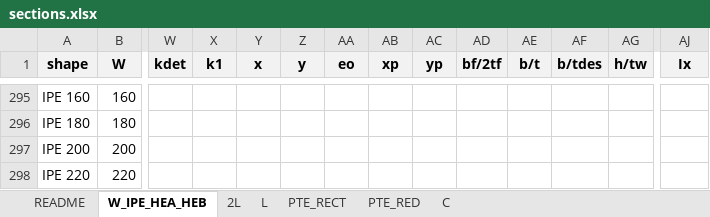
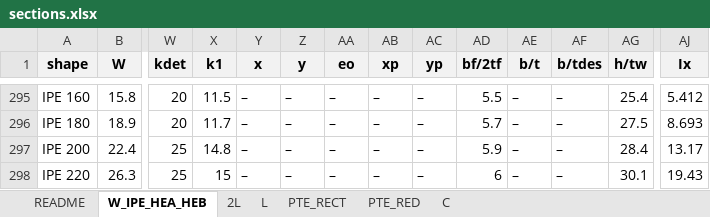
Before and after one commit to Beicker29/StructureLab_HFS, an Excel workbook: data/sections.xlsx, sheet W_IPE_HEA_HEB, drawn as a sheet; only a part is shown, gaps mark what is left out; values as stored, in another font and other column widths than the file's, no borders; the diff covers the shown part only; the diff names each change by its address in the sheet, - before the commit and + after, or states it on an @@ line.

```diff
--- a/data/sections.xlsx (sheet W_IPE_HEA_HEB)
+++ b/data/sections.xlsx (sheet W_IPE_HEA_HEB)
-B295 (W): 160
+B295 (W): 15.8
-W295:W296 (kdet): (empty)
+W295:W296 (kdet): 20
-X295 (k1): (empty)
+X295 (k1): 11.5
-Y295:Y298 (x): (empty)
+Y295:Y298 (x): –
-Z295:Z298 (y): (empty)
+Z295:Z298 (y): –
-AA295:AA298 (eo): (empty)
+AA295:AA298 (eo): –
-AB295:AB298 (xp): (empty)
+AB295:AB298 (xp): –
-AC295:AC298 (yp): (empty)
+AC295:AC298 (yp): –
-AD295 (bf/2tf): (empty)
+AD295 (bf/2tf): 5.5
-AE295:AE298 (b/t): (empty)
+AE295:AE298 (b/t): –
-AF295:AF298 (b/tdes): (empty)
+AF295:AF298 (b/tdes): –
-AG295 (h/tw): (empty)
+AG295 (h/tw): 25.4
-AJ295 (Ix): (empty)
+AJ295 (Ix): 5.412
-B296 (W): 180
+B296 (W): 18.9
-X296 (k1): (empty)
+X296 (k1): 11.7
-AD296 (bf/2tf): (empty)
+AD296 (bf/2tf): 5.7
-AG296 (h/tw): (empty)
+AG296 (h/tw): 27.5
-AJ296 (Ix): (empty)
+AJ296 (Ix): 8.693
-B297 (W): 200
+B297 (W): 22.4
-W297:W298 (kdet): (empty)
+W297:W298 (kdet): 25
-X297 (k1): (empty)
+X297 (k1): 14.8
-AD297 (bf/2tf): (empty)
+AD297 (bf/2tf): 5.9
-AG297 (h/tw): (empty)
+AG297 (h/tw): 28.4
-AJ297 (Ix): (empty)
+AJ297 (Ix): 13.17
-B298 (W): 220
+B298 (W): 26.3
-X298 (k1): (empty)
+X298 (k1): 15
-AD298 (bf/2tf): (empty)
+AD298 (bf/2tf): 6
-AG298 (h/tw): (empty)
+AG298 (h/tw): 30.1
-AJ298 (Ix): (empty)
+AJ298 (Ix): 19.43
```
Also changed, not shown: 12 added rows, 12 removed rows and 203 edited cells elsewhere in this sheet, 12 other files.
